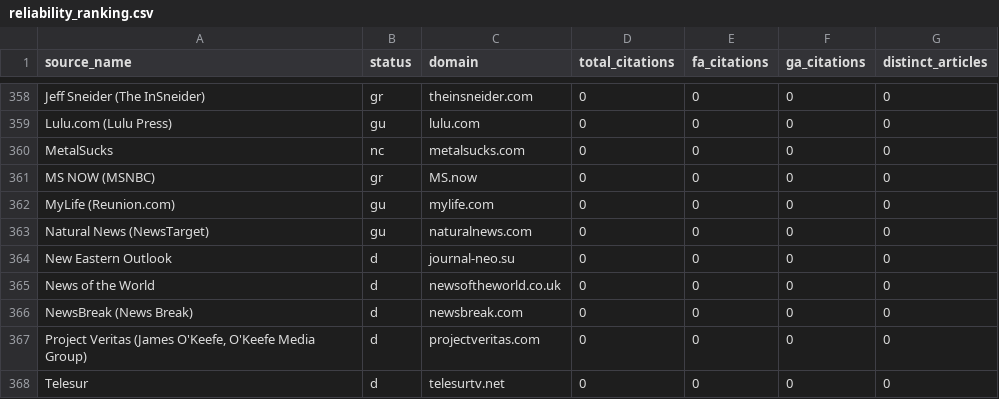
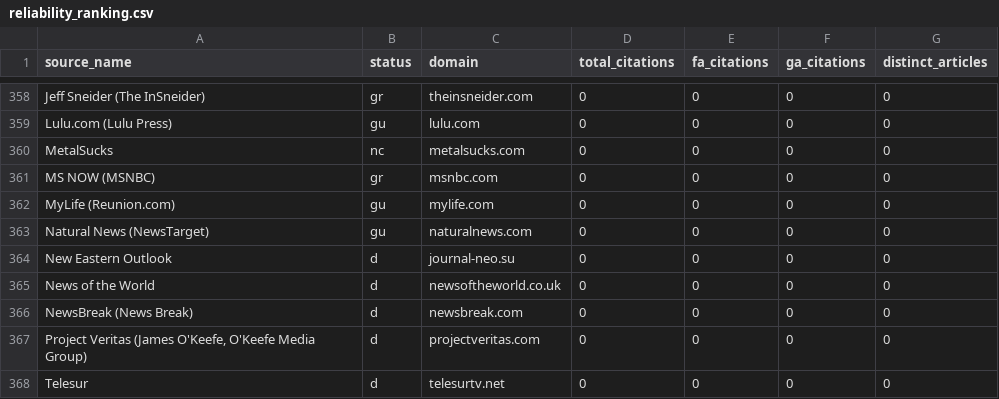
Before and after one commit to kynoptic/wikipedia-reliable-sources, a CSV file: outputs/reliability_ranking.csv, drawn as a sheet; only a part is shown, gaps mark what is left out.

Commit message:
fix(bridge): correct MSNBC domain resolution
- Map the rebranded `ms.now` P856 result back to `msnbc.com`
- Wikidata demotes `msnbc.com` to deprecated rank, leaving the
  unindexed `ms.now` as the sole survivor of the rank filter
- Regenerate ranking and goggles so the `ms.now` rule is dropped

```diff
--- a/outputs/reliability_ranking.csv
+++ b/outputs/reliability_ranking.csv
@@ -360,3 +360,3 @@ Lulu.com (Lulu Press),gu,lulu.com,0,0,0,0
 MetalSucks,nc,metalsucks.com,0,0,0,0
-MS NOW (MSNBC),gr,MS.now,0,0,0,0
+MS NOW (MSNBC),gr,msnbc.com,0,0,0,0
 MyLife (Reunion.com),gu,mylife.com,0,0,0,0
```
Also changed, not shown: 4 other files.
